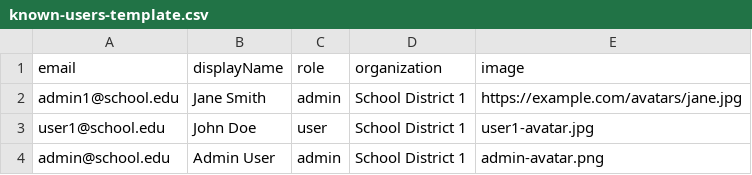
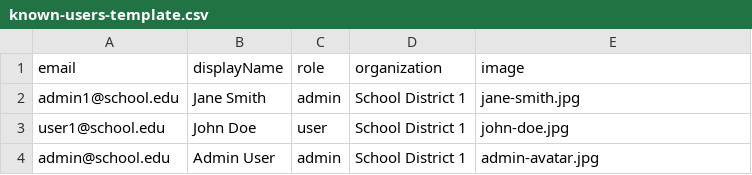
Before and after one commit to chaddorsey/DSE-K12-App-React, a CSV file: data/known-users-template.csv, drawn as a sheet.

Commit message:
Created scripts to successfully load test users into dev environment

```diff
--- a/data/known-users-template.csv
+++ b/data/known-users-template.csv
@@ -1,4 +1,4 @@
 email,displayName,role,organization,image
-admin1@school.edu,Jane Smith,admin,School District 1,https://example.com/avatars/jane.jpg
-user1@school.edu,John Doe,user,School District 1,user1-avatar.jpg
-admin@school.edu,Admin User,admin,School District 1,admin-avatar.png
+admin1@school.edu,Jane Smith,admin,School District 1,jane-smith.jpg
+user1@school.edu,John Doe,user,School District 1,john-doe.jpg
+admin@school.edu,Admin User,admin,School District 1,admin-avatar.jpg
```
Also changed, not shown: 21 other files.
